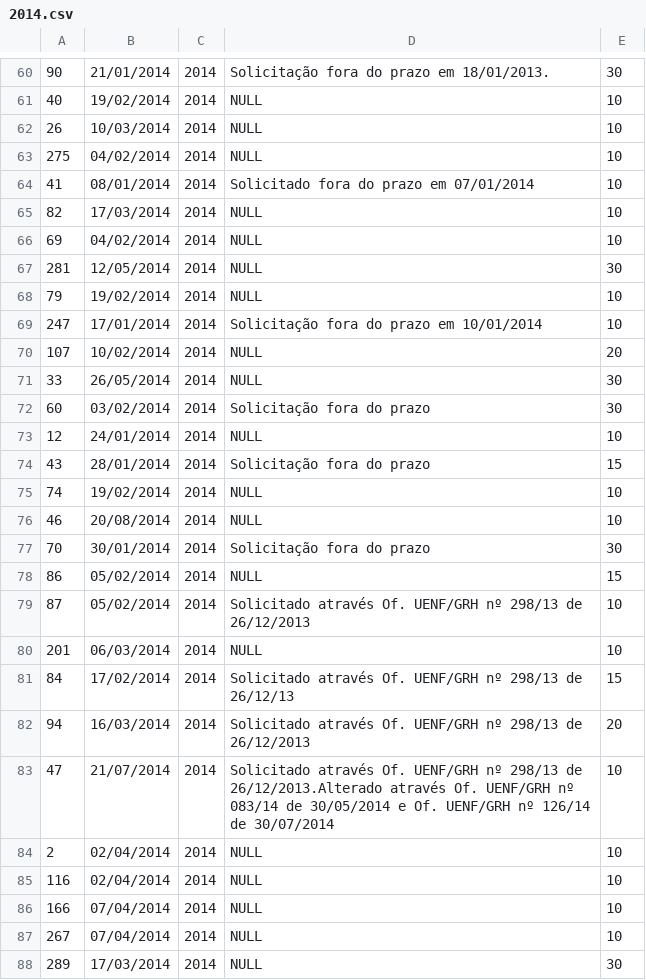
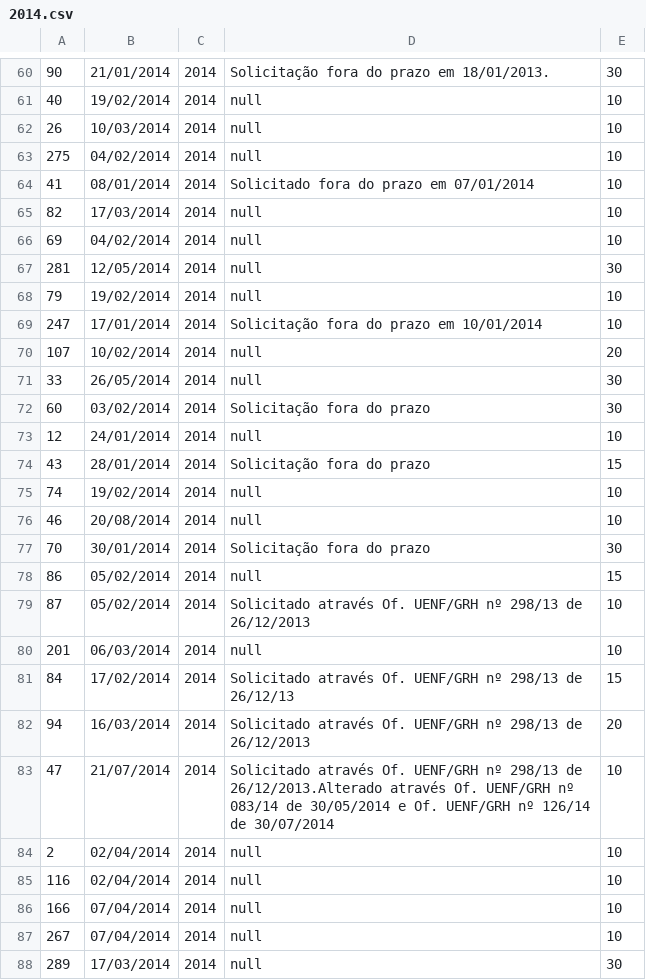
Before and after one commit to andreAguia/areaServidor, a CSV file: importacao/2014.csv, drawn as a sheet; only a part is shown, gaps mark what is left out; the diff covers the shown part only.

```diff
--- a/importacao/2014.csv
+++ b/importacao/2014.csv
@@ -60,22 +60,22 @@
 90;21/01/2014;2014;Solicitação fora do prazo em 18/01/2013.;30
-40;19/02/2014;2014;NULL;10
-26;10/03/2014;2014;NULL;10
-275;04/02/2014;2014;NULL;10
+40;19/02/2014;2014;null;10
+26;10/03/2014;2014;null;10
+275;04/02/2014;2014;null;10
 41;08/01/2014;2014;Solicitado fora do prazo em 07/01/2014;10
-82;17/03/2014;2014;NULL;10
-69;04/02/2014;2014;NULL;10
-281;12/05/2014;2014;NULL;30
-79;19/02/2014;2014;NULL;10
+82;17/03/2014;2014;null;10
+69;04/02/2014;2014;null;10
+281;12/05/2014;2014;null;30
+79;19/02/2014;2014;null;10
 247;17/01/2014;2014;Solicitação fora do prazo em 10/01/2014;10
-107;10/02/2014;2014;NULL;20
-33;26/05/2014;2014;NULL;30
+107;10/02/2014;2014;null;20
+33;26/05/2014;2014;null;30
 60;03/02/2014;2014;Solicitação fora do prazo;30
-12;24/01/2014;2014;NULL;10
+12;24/01/2014;2014;null;10
 43;28/01/2014;2014;Solicitação fora do prazo;15
-74;19/02/2014;2014;NULL;10
-46;20/08/2014;2014;NULL;10
+74;19/02/2014;2014;null;10
+46;20/08/2014;2014;null;10
 70;30/01/2014;2014;Solicitação fora do prazo;30
-86;05/02/2014;2014;NULL;15
+86;05/02/2014;2014;null;15
 87;05/02/2014;2014;Solicitado através Of. UENF/GRH nº 298/13 de 26/12/2013;10
-201;06/03/2014;2014;NULL;10
+201;06/03/2014;2014;null;10
 84;17/02/2014;2014;Solicitado através Of. UENF/GRH nº 298/13 de 26/12/13 ;15
@@ -83,6 +83,6 @@
 47;21/07/2014;2014;Solicitado através Of. UENF/GRH nº 298/13 de 26/12/2013.Alterado através Of. UENF/GRH nº 083/14 de 30/05/2014 e Of. UENF/GRH nº 126/14 de 30/07/2014;10
-2;02/04/2014;2014;NULL;10
-116;02/04/2014;2014;NULL;10
-166;07/04/2014;2014;NULL;10
-267;07/04/2014;2014;NULL;10
-289;17/03/2014;2014;NULL;30
+2;02/04/2014;2014;null;10
+116;02/04/2014;2014;null;10
+166;07/04/2014;2014;null;10
+267;07/04/2014;2014;null;10
+289;17/03/2014;2014;null;30
```
Also changed, not shown: 166 edited cells elsewhere in this file, 56 other files.
